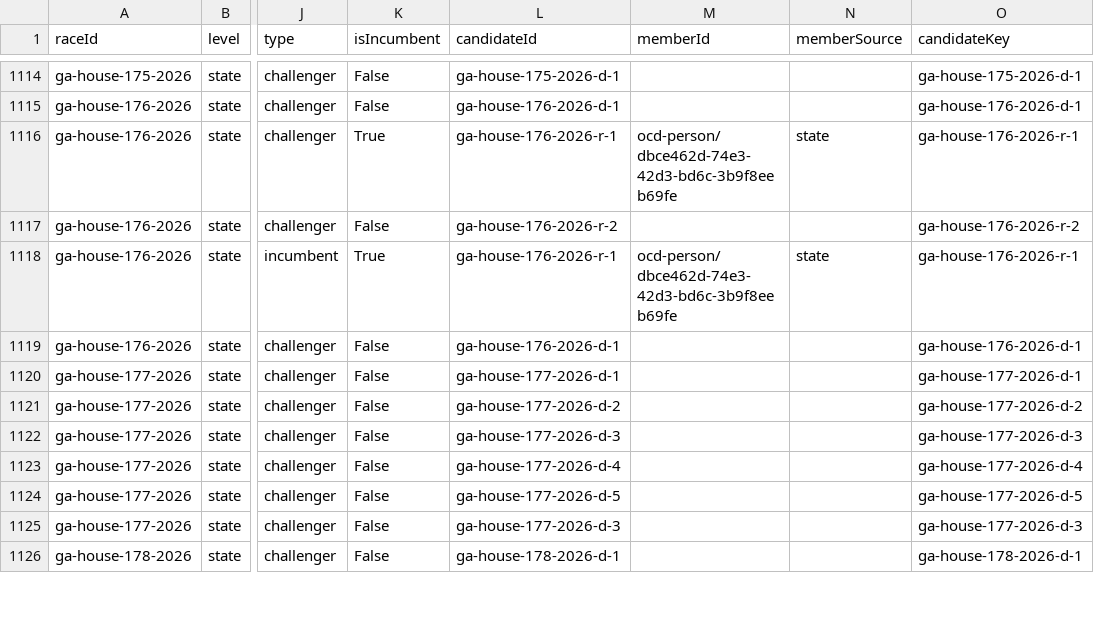
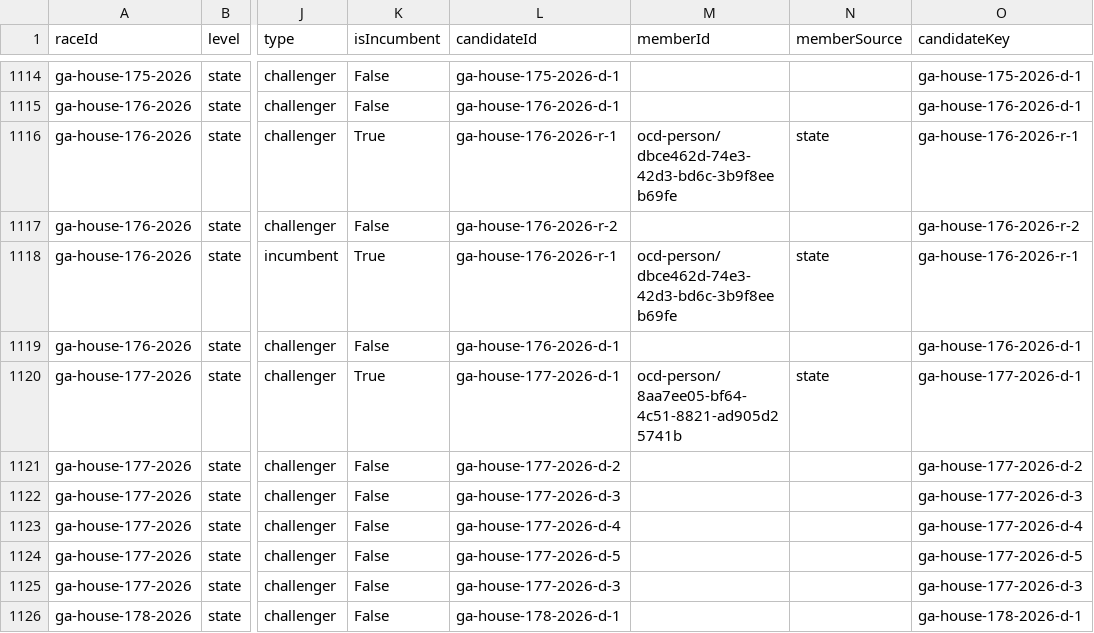
Before and after one commit to Votega/ga-races-elections, a CSV file: races/2026/candidates.csv, drawn as a sheet; only a part is shown, gaps mark what is left out; the diff names each change by its address in the sheet, - before the commit and + after, or states it on an @@ line.

```diff
--- a/races/2026/candidates.csv
+++ b/races/2026/candidates.csv
-K1120 (isIncumbent): False
+K1120 (isIncumbent): True
-M1120 (memberId): (empty)
+M1120 (memberId): ocd-person/8aa7ee05-bf64-4c51-8821-ad905d25741b
-N1120 (memberSource): (empty)
+N1120 (memberSource): state
```
Also changed, not shown: 2 other files.
